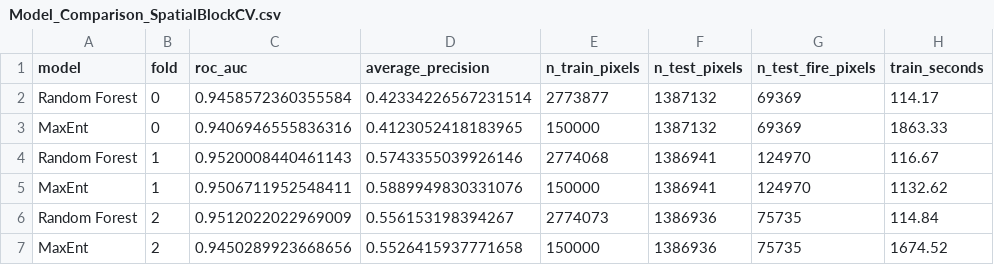
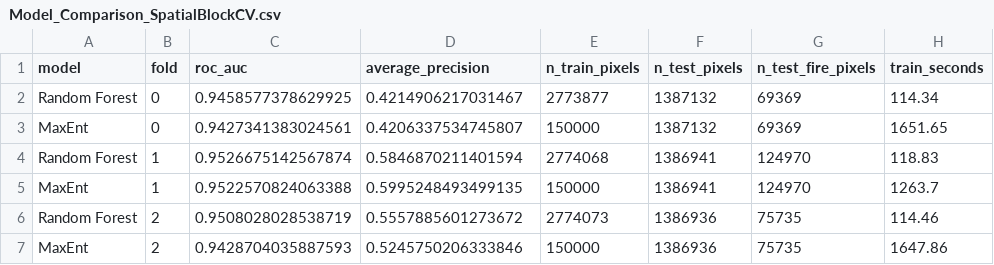
Before and after one commit to rawan230/Integrated-Fire-Risk-Analysis-in-India-and-Impliment-Baseline-Random-Forest-Model-, a CSV file: Model_Outputs/Model_Comparison_SpatialBlockCV.csv, drawn as a sheet.

```diff
--- a/Model_Outputs/Model_Comparison_SpatialBlockCV.csv
+++ b/Model_Outputs/Model_Comparison_SpatialBlockCV.csv
@@ -1,7 +1,7 @@
 model,fold,roc_auc,average_precision,n_train_pixels,n_test_pixels,n_test_fire_pixels,train_seconds
-Random Forest,0,0.9458572360355584,0.42334226567231514,2773877,1387132,69369,114.17
-MaxEnt,0,0.9406946555836316,0.4123052418183965,150000,1387132,69369,1863.33
-Random Forest,1,0.9520008440461143,0.5743355039926146,2774068,1386941,124970,116.67
-MaxEnt,1,0.9506711952548411,0.5889949830331076,150000,1386941,124970,1132.62
-Random Forest,2,0.9512022022969009,0.556153198394267,2774073,1386936,75735,114.84
-MaxEnt,2,0.9450289923668656,0.5526415937771658,150000,1386936,75735,1674.52
+Random Forest,0,0.9458577378629925,0.4214906217031467,2773877,1387132,69369,114.34
+MaxEnt,0,0.9427341383024561,0.4206337534745807,150000,1387132,69369,1651.65
+Random Forest,1,0.9526675142567874,0.5846870211401594,2774068,1386941,124970,118.83
+MaxEnt,1,0.9522570824063388,0.5995248493499135,150000,1386941,124970,1263.7
+Random Forest,2,0.9508028028538719,0.5557885601273672,2774073,1386936,75735,114.46
+MaxEnt,2,0.9428704035887593,0.5245750206333846,150000,1386936,75735,1647.86
```
Also changed, not shown: Integrated_Outputs/Integrated_Monthly_TimeSeries.csv, Model_Outputs/RF_vs_MaxEnt_Comparison.csv, 10 other files.
